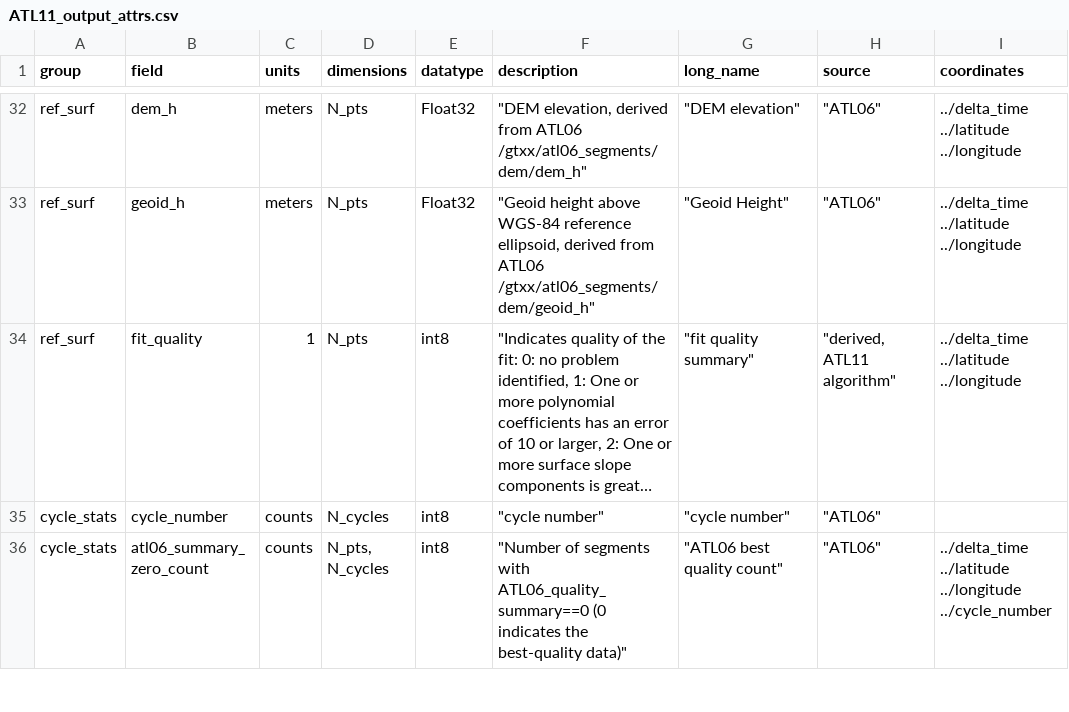
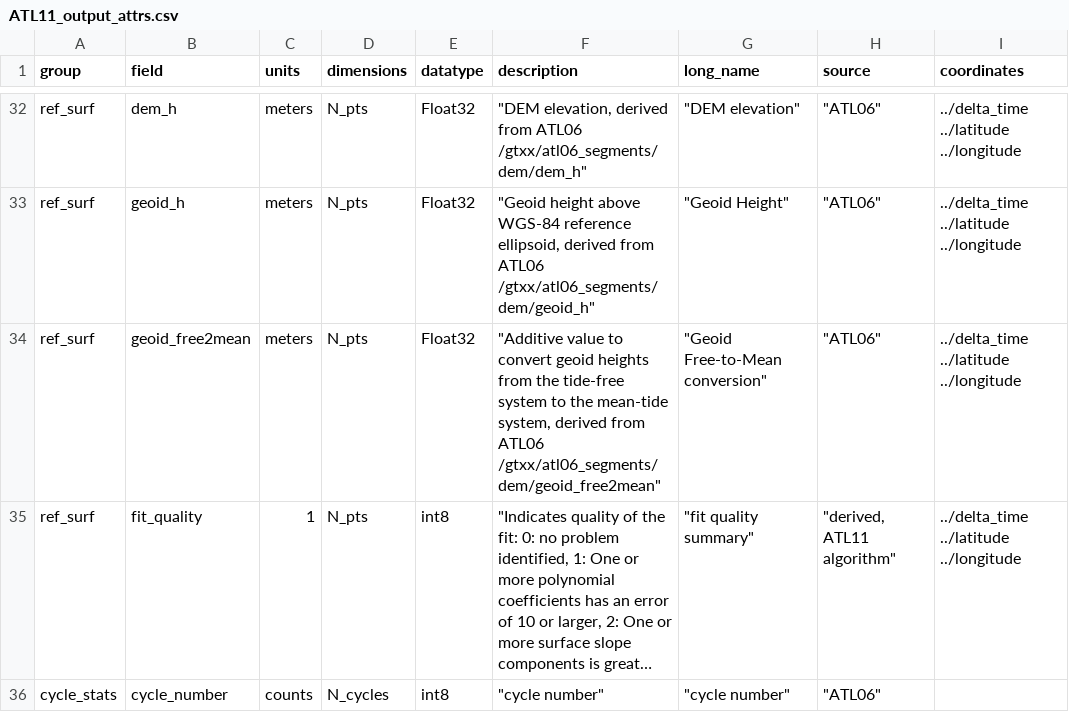
Before and after one commit to suzanne64/ATL11, a CSV file: ATL11/package_data/ATL11_output_attrs.csv, drawn as a sheet; only a part is shown, gaps mark what is left out; the shorter side is filled out with more unchanged rows; long unchanged cells end in …; the diff names each change by its address in the sheet, - before the commit and + after, or states it on an @@ line.

Commit message:
regress geoid_free2mean from ATL06

```diff
--- a/ATL11/package_data/ATL11_output_attrs.csv
+++ b/ATL11/package_data/ATL11_output_attrs.csv
+row 34: ref_surf | geoid_free2mean | meters | N_pts | Float32 | "Additive value to convert geoid heights from the tide-free system to the mean-tide system, derived from ATL06 /gtxx/atl06_segments/dem/geoid_free2mean" | "Geoid Free-to-Mean conversion" | "ATL06" | ../delta_time ../latitude ../longitude
```
Also changed, not shown: 3 other files.
